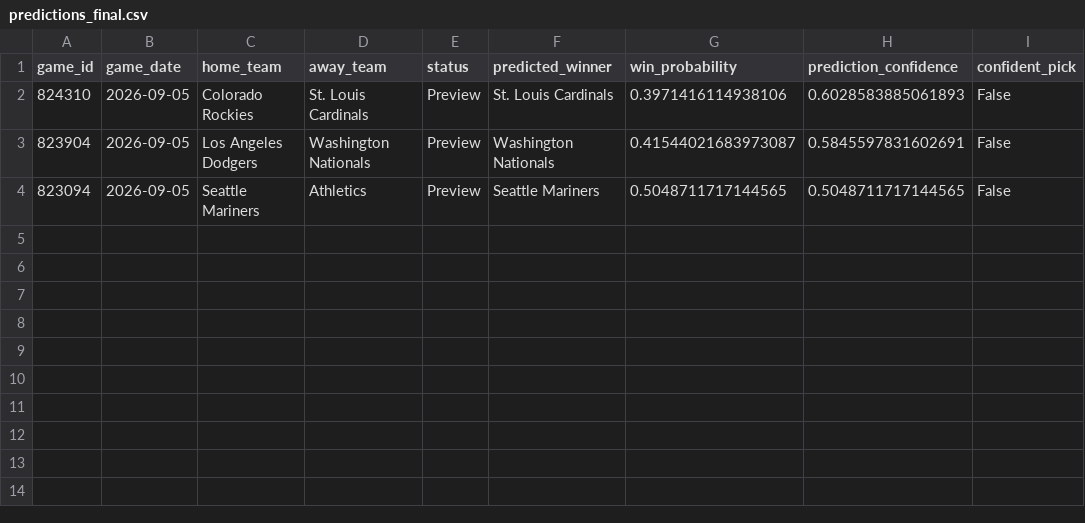
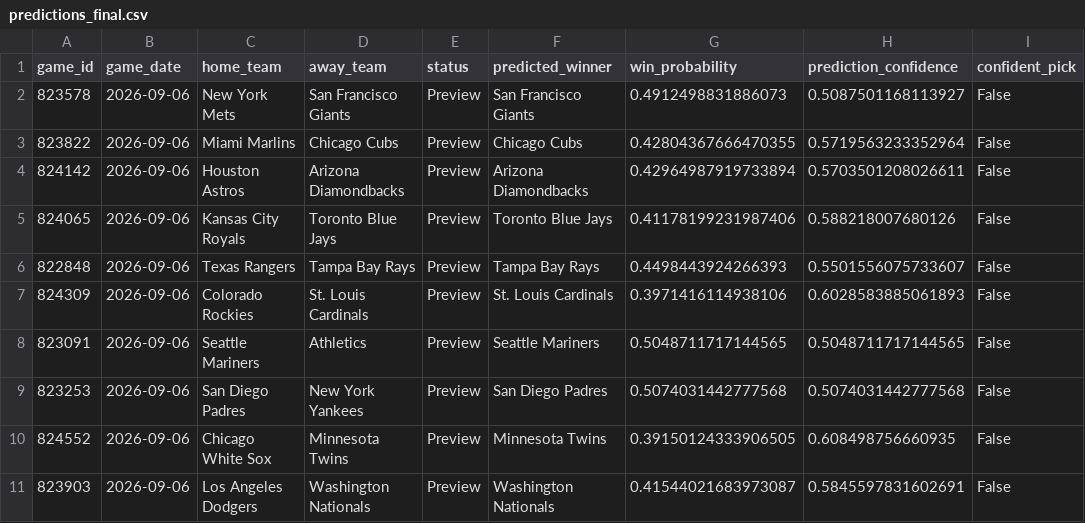
Before and after one commit to ByteLogic214/MLB-2026-Predictions, a CSV file: data/processed/predictions_final.csv, drawn as a sheet.

Commit message:
Predictions update [skip ci]

```diff
--- a/data/processed/predictions_final.csv
+++ b/data/processed/predictions_final.csv
@@ -1,4 +1,11 @@
 game_id,game_date,home_team,away_team,status,predicted_winner,win_probability,prediction_confidence,confident_pick
-824310,2026-09-05,Colorado Rockies,St. Louis Cardinals,Preview,St. Louis Cardinals,0.3971416114938106,0.6028583885061893,False
-823904,2026-09-05,Los Angeles Dodgers,Washington Nationals,Preview,Washington Nationals,0.41544021683973087,0.5845597831602691,False
-823094,2026-09-05,Seattle Mariners,Athletics,Preview,Seattle Mariners,0.5048711717144565,0.5048711717144565,False
+823578,2026-09-06,New York Mets,San Francisco Giants,Preview,San Francisco Giants,0.4912498831886073,0.5087501168113927,False
+823822,2026-09-06,Miami Marlins,Chicago Cubs,Preview,Chicago Cubs,0.42804367666470355,0.5719563233352964,False
+824142,2026-09-06,Houston Astros,Arizona Diamondbacks,Preview,Arizona Diamondbacks,0.42964987919733894,0.5703501208026611,False
+824065,2026-09-06,Kansas City Royals,Toronto Blue Jays,Preview,Toronto Blue Jays,0.41178199231987406,0.588218007680126,False
+822848,2026-09-06,Texas Rangers,Tampa Bay Rays,Preview,Tampa Bay Rays,0.4498443924266393,0.5501556075733607,False
+824309,2026-09-06,Colorado Rockies,St. Louis Cardinals,Preview,St. Louis Cardinals,0.3971416114938106,0.6028583885061893,False
+823091,2026-09-06,Seattle Mariners,Athletics,Preview,Seattle Mariners,0.5048711717144565,0.5048711717144565,False
+823253,2026-09-06,San Diego Padres,New York Yankees,Preview,San Diego Padres,0.5074031442777568,0.5074031442777568,False
+824552,2026-09-06,Chicago White Sox,Minnesota Twins,Preview,Minnesota Twins,0.39150124333906505,0.608498756660935,False
+823903,2026-09-06,Los Angeles Dodgers,Washington Nationals,Preview,Washington Nationals,0.41544021683973087,0.5845597831602691,False
```
